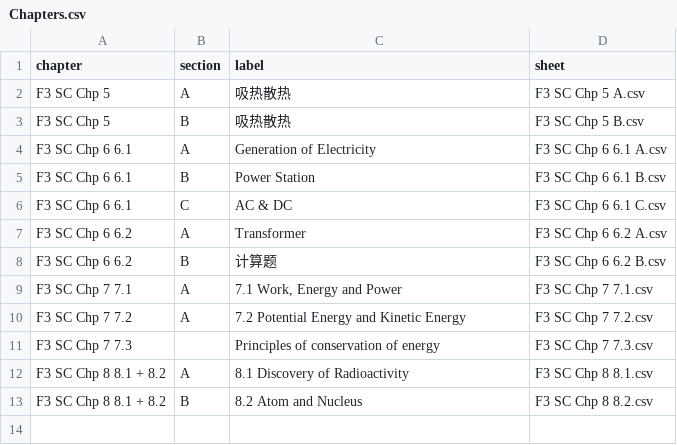
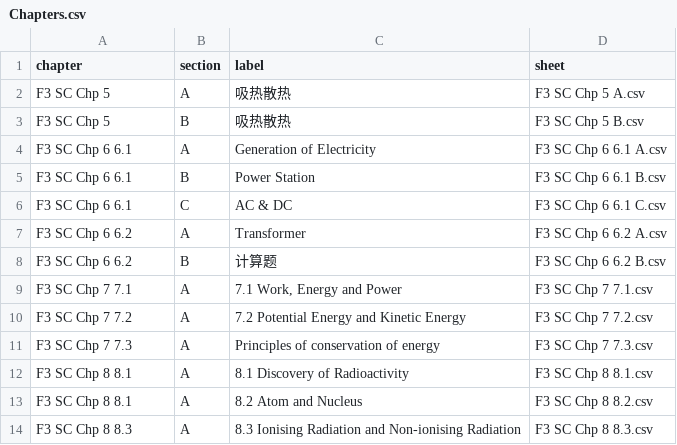
Before and after one commit to nobody0619/F3-SC, a CSV file: Chapters.csv, drawn as a sheet.

```diff
--- a/Chapters.csv
+++ b/Chapters.csv
@@ -10,4 +10,5 @@ F3 SC Chp 7 7.1,A,"7.1 Work, Energy and Power",F3 SC Chp 7 7.1.csv
 F3 SC Chp 7 7.2,A,7.2 Potential Energy and Kinetic Energy,F3 SC Chp 7 7.2.csv
-F3 SC Chp 7 7.3,,Principles of conservation of energy,F3 SC Chp 7 7.3.csv
-F3 SC Chp 8 8.1 + 8.2,A,8.1 Discovery of Radioactivity,F3 SC Chp 8 8.1.csv
-F3 SC Chp 8 8.1 + 8.2,B,8.2 Atom and Nucleus,F3 SC Chp 8 8.2.csv
+F3 SC Chp 7 7.3,A,Principles of conservation of energy,F3 SC Chp 7 7.3.csv
+F3 SC Chp 8 8.1,A,8.1 Discovery of Radioactivity,F3 SC Chp 8 8.1.csv
+F3 SC Chp 8 8.1,A,8.2 Atom and Nucleus,F3 SC Chp 8 8.2.csv
+F3 SC Chp 8 8.3,A,8.3 Ionising Radiation and Non-ionising Radiation,F3 SC Chp 8 8.3.csv
```
Also changed, not shown: F3 SC Chp 8 8.1.csv, 1 other file.
